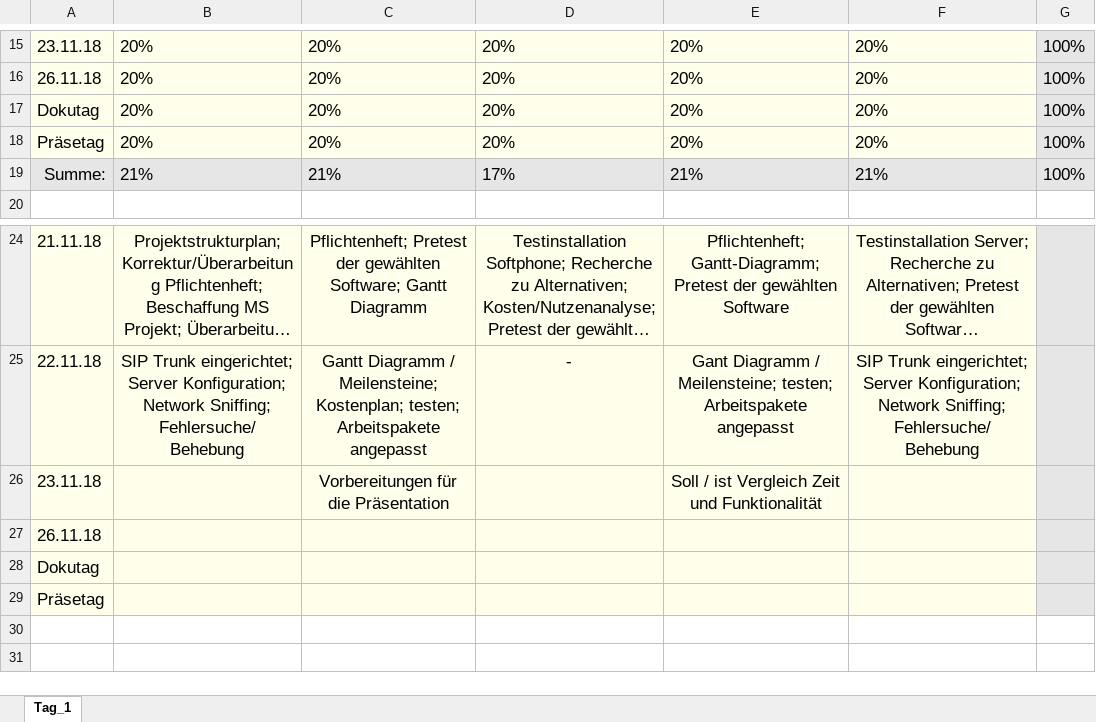
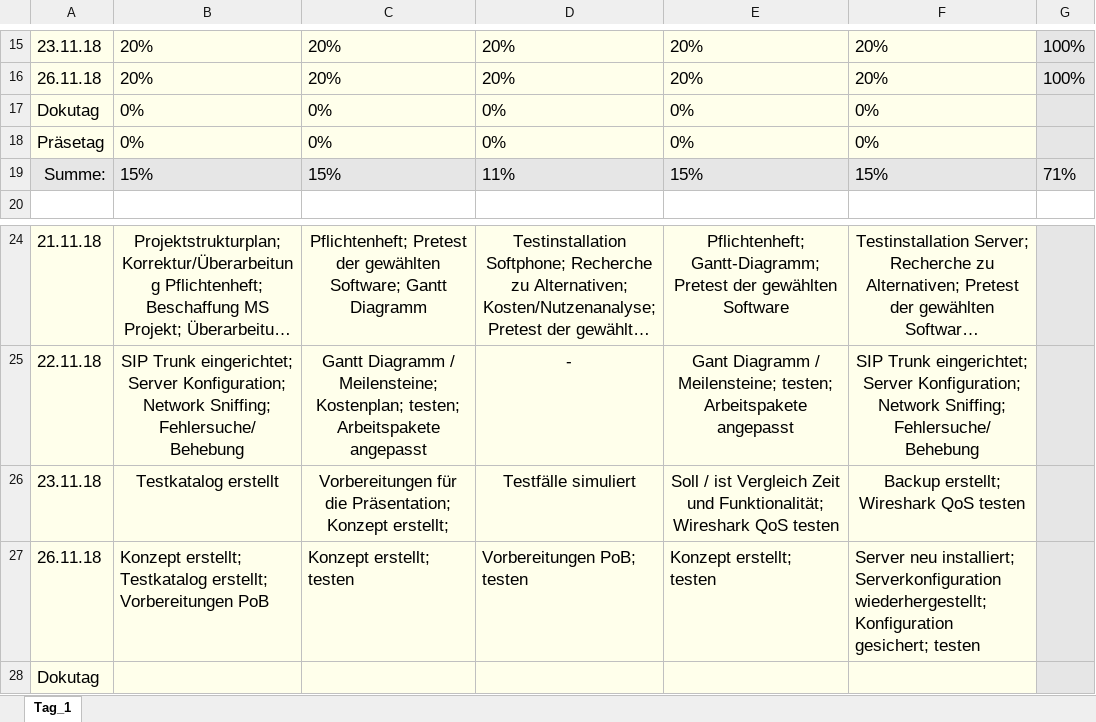
Before and after one commit to OberstufenprojektVOIP/OSP_VOIP, an Excel workbook: OSP Tagesbericht.xlsx, sheet Tag_1, drawn as a sheet; only a part is shown, gaps mark what is left out; the shorter side is filled out with more unchanged rows; long unchanged cells end in …; values as stored, in another font and other column widths than the file's, no borders; removed rows and columns are numbered as before the commit, all else as after; the diff names each change by its address in the sheet, - before the commit and + after, or states it on an @@ line.

Commit message:
Updated

```diff
--- a/OSP Tagesbericht.xlsx (sheet Tag_1)
+++ b/OSP Tagesbericht.xlsx (sheet Tag_1)
-row 17: Dokutag | 20% | 20% | 20% | 20% | 20% | 100%
-row 18: Präsetag | 20% | 20% | 20% | 20% | 20% | 100%
-row 19: Summe: | 21% | 21% | 17% | 21% | 21% | 100%
+row 17: Dokutag | 0% | 0% | 0% | 0% | 0%
+row 18: Präsetag | 0% | 0% | 0% | 0% | 0%
+row 19: Summe: | 15% | 15% | 11% | 15% | 15% | 71%
-B26: (empty)
+B26: Testkatalog erstellt
-C26: Vorbereitungen für die Präsentation
+C26: Vorbereitungen für die Präsentation; Konzept erstellt;
-D26: (empty)
+D26: Testfälle simuliert
-E26: …Zeit und Funktionalität
+E26: …Zeit und Funktionalität; Wireshark QoS testen
-F26: (empty)
+F26: Backup erstellt; Wireshark QoS testen
-row 27: 26.11.18
+row 27: 26.11.18 | Konzept erstellt; Testkatalog erstellt; Vorbereitungen PoB | Konzept erstellt; testen | Vorbereitungen PoB; testen | Konzept erstellt; testen | Server neu installiert; Serverkonfiguration wiederhergestellt; Konfiguration gesichert; testen
```
